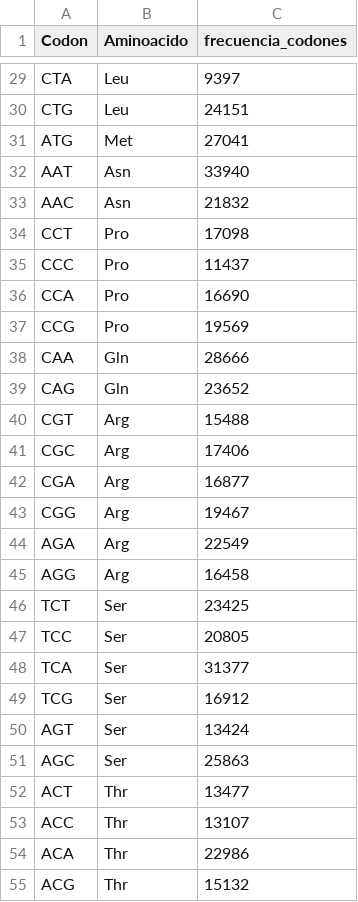
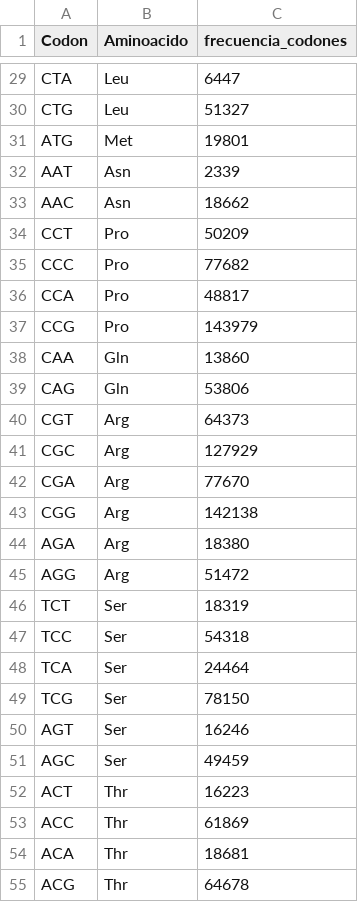
Before and after one commit to staar-sa/Optimizacion-de-Codones-BioInfo2024, a CSV file: frecuencia_codones.csv, drawn as a sheet; only a part is shown, gaps mark what is left out; the diff covers the shown part only.

```diff
--- a/frecuencia_codones.csv
+++ b/frecuencia_codones.csv
@@ -29,27 +29,27 @@
-"CTA","Leu",9397
-"CTG","Leu",24151
-"ATG","Met",27041
-"AAT","Asn",33940
-"AAC","Asn",21832
-"CCT","Pro",17098
-"CCC","Pro",11437
-"CCA","Pro",16690
-"CCG","Pro",19569
-"CAA","Gln",28666
-"CAG","Gln",23652
-"CGT","Arg",15488
-"CGC","Arg",17406
-"CGA","Arg",16877
-"CGG","Arg",19467
-"AGA","Arg",22549
-"AGG","Arg",16458
-"TCT","Ser",23425
-"TCC","Ser",20805
-"TCA","Ser",31377
-"TCG","Ser",16912
-"AGT","Ser",13424
-"AGC","Ser",25863
-"ACT","Thr",13477
-"ACC","Thr",13107
-"ACA","Thr",22986
-"ACG","Thr",15132
+"CTA","Leu",6447
+"CTG","Leu",51327
+"ATG","Met",19801
+"AAT","Asn",2339
+"AAC","Asn",18662
+"CCT","Pro",50209
+"CCC","Pro",77682
+"CCA","Pro",48817
+"CCG","Pro",143979
+"CAA","Gln",13860
+"CAG","Gln",53806
+"CGT","Arg",64373
+"CGC","Arg",127929
+"CGA","Arg",77670
+"CGG","Arg",142138
+"AGA","Arg",18380
+"AGG","Arg",51472
+"TCT","Ser",18319
+"TCC","Ser",54318
+"TCA","Ser",24464
+"TCG","Ser",78150
+"AGT","Ser",16246
+"AGC","Ser",49459
+"ACT","Thr",16223
+"ACC","Thr",61869
+"ACA","Thr",18681
+"ACG","Thr",64678
```
Also changed, not shown: 37 edited cells elsewhere in this file, codones_mas_frecuentes.csv, 5 other files.
